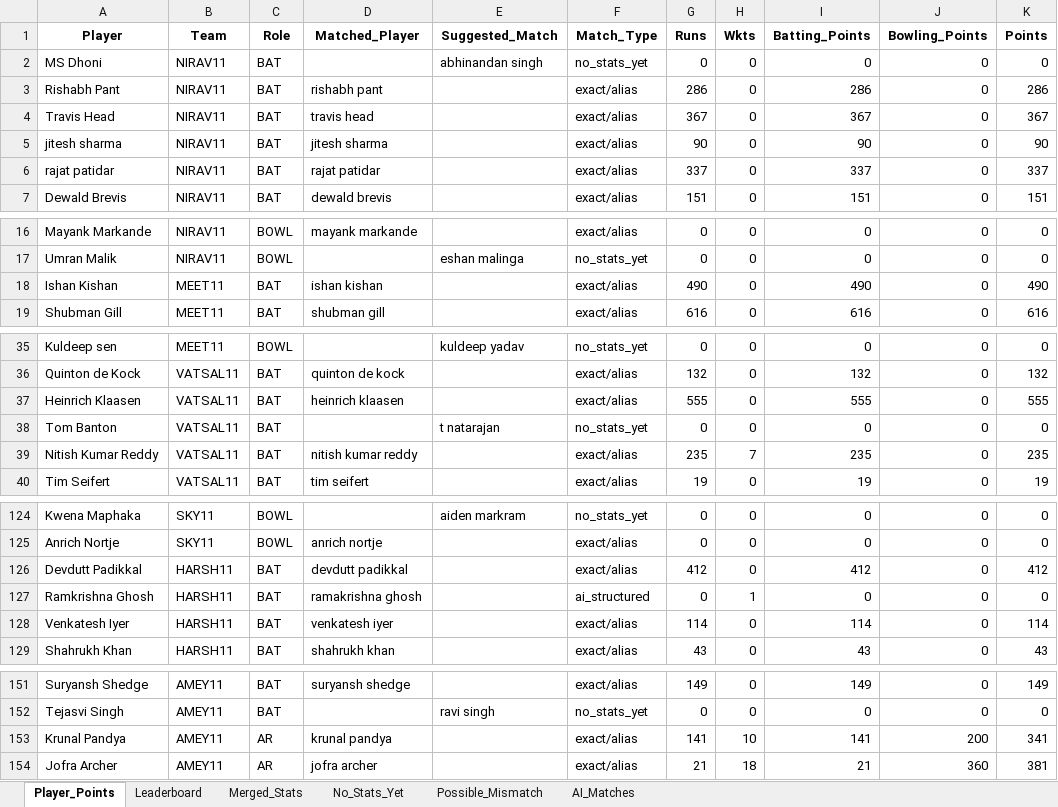
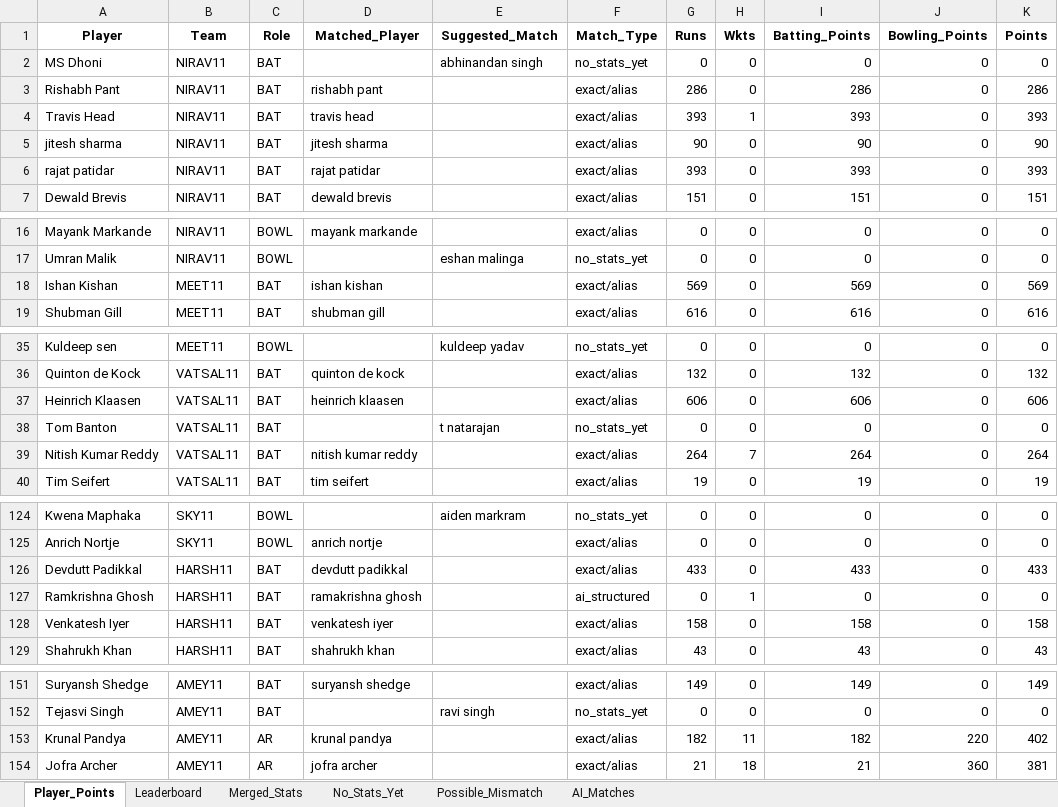
Before and after one commit to aaravmody/shroff-hundred-auction, an Excel workbook: IPL_Fantasy_Points.xlsx, sheet Player_Points, drawn as a sheet; only a part is shown, gaps mark what is left out; values as stored, in another font and other column widths than the file's, no borders; the diff covers the shown part only; the diff names each change by its address in the sheet, - before the commit and + after, or states it on an @@ line.

```diff
--- a/IPL_Fantasy_Points.xlsx (sheet Player_Points)
+++ b/IPL_Fantasy_Points.xlsx (sheet Player_Points)
-G4 (Runs): 367
+G4 (Runs): 393
-H4 (Wkts): 0
+H4 (Wkts): 1
-I4 (Batting_Points): 367
+I4 (Batting_Points): 393
-K4 (Points): 367
+K4 (Points): 393
-G6 (Runs): 337
+G6 (Runs): 393
-I6 (Batting_Points): 337
+I6 (Batting_Points): 393
-K6 (Points): 337
+K6 (Points): 393
-G18 (Runs): 490
+G18 (Runs): 569
-I18 (Batting_Points): 490
+I18 (Batting_Points): 569
-K18 (Points): 490
+K18 (Points): 569
-G37 (Runs): 555
+G37 (Runs): 606
-I37 (Batting_Points): 555
+I37 (Batting_Points): 606
-K37 (Points): 555
+K37 (Points): 606
-G39 (Runs): 235
+G39 (Runs): 264
-I39 (Batting_Points): 235
+I39 (Batting_Points): 264
-K39 (Points): 235
+K39 (Points): 264
-G126 (Runs): 412
+G126 (Runs): 433
-I126 (Batting_Points): 412
+I126 (Batting_Points): 433
-K126 (Points): 412
+K126 (Points): 433
-G128 (Runs): 114
+G128 (Runs): 158
-I128 (Batting_Points): 114
+I128 (Batting_Points): 158
-K128 (Points): 114
+K128 (Points): 158
-G153 (Runs): 141
+G153 (Runs): 182
-H153 (Wkts): 10
+H153 (Wkts): 11
-I153 (Batting_Points): 141
+I153 (Batting_Points): 182
-J153 (Bowling_Points): 200
+J153 (Bowling_Points): 220
-K153 (Points): 341
+K153 (Points): 402
```
Also changed, not shown: 15 edited cells elsewhere in this sheet, sheet Merged_Stats, sheet Leaderboard, ipl_stats_2026.xlsx, 3 other files.
